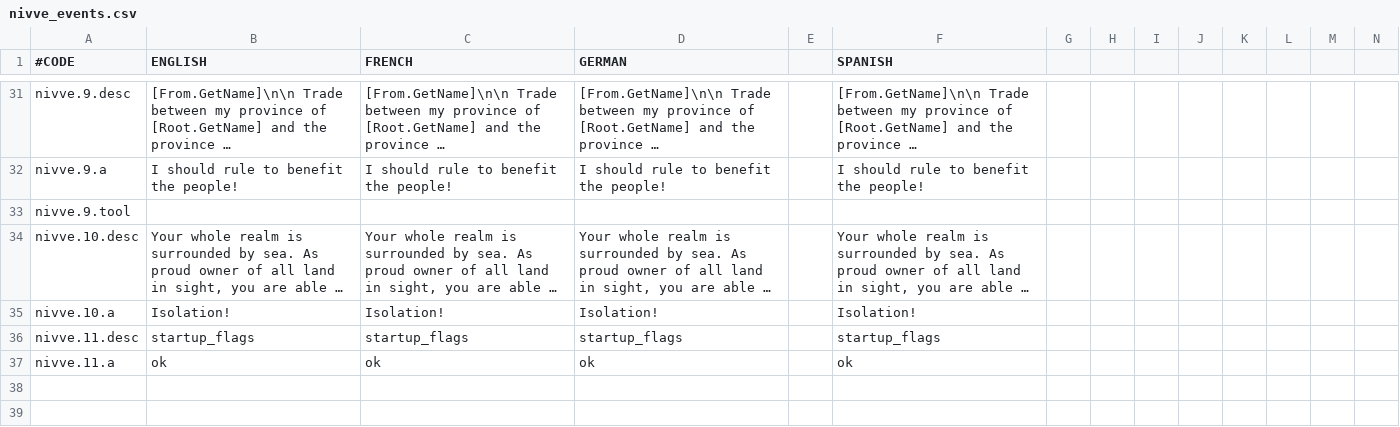
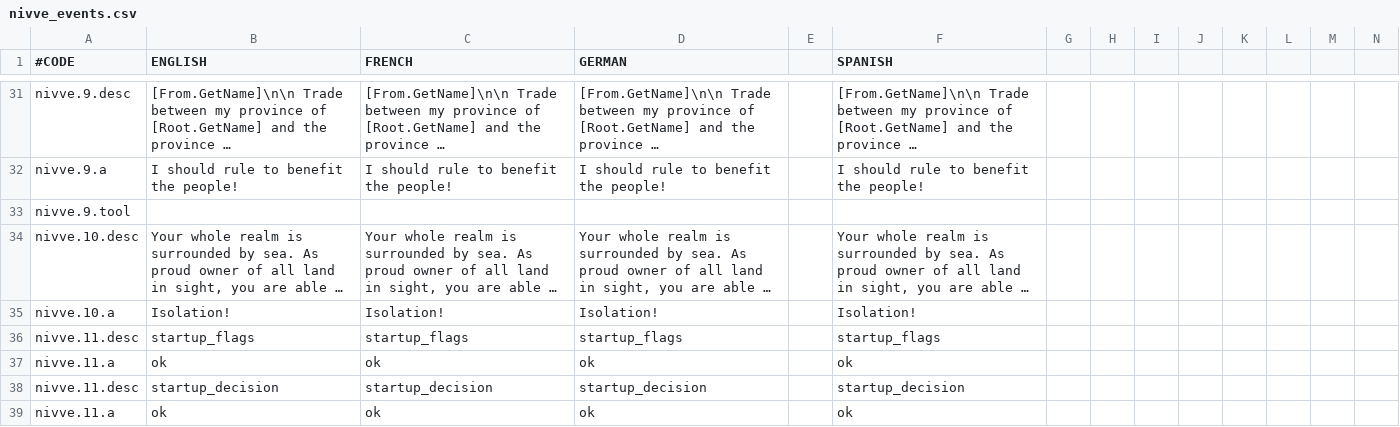
Before and after one commit to unkn0wnrk/Another_New_Dawn_ck2plus, a CSV file: AND_ck2plus/localisation/nivve_events.csv, drawn as a sheet; only a part is shown, gaps mark what is left out; long unchanged cells end in …; rows hold the shown columns only; the diff names each change by its address in the sheet, - before the commit and + after, or states it on an @@ line.

Commit message:
0.01.03 Startup decision automatic
Startup decision now fires automatically and only landed dukes lose
their title, not mercs/holy orders
- Event
- Decision
- Localisation

```diff
--- a/AND_ck2plus/localisation/nivve_events.csv
+++ b/AND_ck2plus/localisation/nivve_events.csv
+row 38: nivve.11.desc | startup_decision | startup_decision | startup_decision |  | startup_decision
+row 39: nivve.11.a | ok | ok | ok |  | ok
```
Also changed, not shown: 2 other files.
